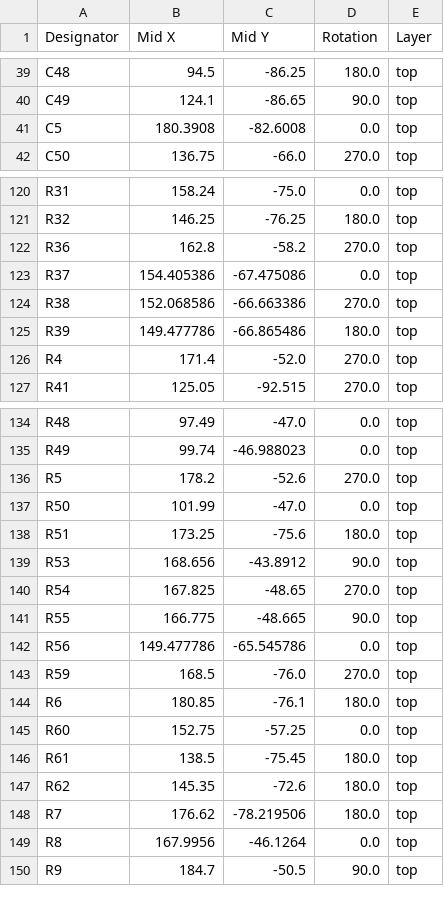
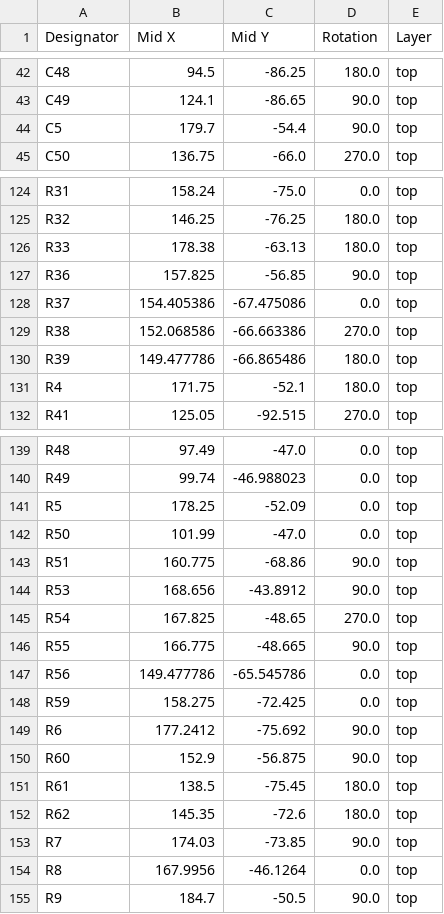
Before and after one commit to MiSTle-Dev/Boards, a CSV file: mistle_gw3a_20/production/positions.csv, drawn as a sheet; only a part is shown, gaps mark what is left out; the diff covers the shown part only.

```diff
--- a/mistle_gw3a_20/production/positions.csv
+++ b/mistle_gw3a_20/production/positions.csv
@@ -40,3 +43,3 @@ C48,94.5,-86.25,180.0,top
 C49,124.1,-86.65,90.0,top
-C5,180.3908,-82.6008,0.0,top
+C5,179.7,-54.4,90.0,top
 C50,136.75,-66.0,270.0,top
@@ -121,3 +125,4 @@ R31,158.24,-75.0,0.0,top
 R32,146.25,-76.25,180.0,top
-R36,162.8,-58.2,270.0,top
+R33,178.38,-63.13,180.0,top
+R36,157.825,-56.85,90.0,top
 R37,154.405386,-67.475086,0.0,top
@@ -125,3 +130,3 @@ R38,152.068586,-66.663386,270.0,top
 R39,149.477786,-66.865486,180.0,top
-R4,171.4,-52.0,270.0,top
+R4,171.75,-52.1,180.0,top
 R41,125.05,-92.515,270.0,top
@@ -135,5 +140,5 @@ R48,97.49,-47.0,0.0,top
 R49,99.74,-46.988023,0.0,top
-R5,178.2,-52.6,270.0,top
+R5,178.25,-52.09,0.0,top
 R50,101.99,-47.0,0.0,top
-R51,173.25,-75.6,180.0,top
+R51,160.775,-68.86,90.0,top
 R53,168.656,-43.8912,90.0,top
@@ -142,8 +147,8 @@ R55,166.775,-48.665,90.0,top
 R56,149.477786,-65.545786,0.0,top
-R59,168.5,-76.0,270.0,top
-R6,180.85,-76.1,180.0,top
-R60,152.75,-57.25,0.0,top
+R59,158.275,-72.425,0.0,top
+R6,177.2412,-75.692,90.0,top
+R60,152.9,-56.875,90.0,top
 R61,138.5,-75.45,180.0,top
 R62,145.35,-72.6,180.0,top
-R7,176.62,-78.219506,180.0,top
+R7,174.03,-73.85,90.0,top
 R8,167.9956,-46.1264,0.0,top
```
Also changed, not shown: 6 added rows, 2 removed rows and 91 edited cells elsewhere in this file, mistle_gw3a_20/production/bom.csv, 13 other files.
